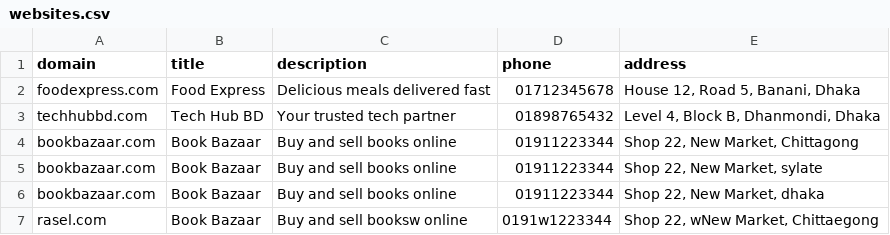
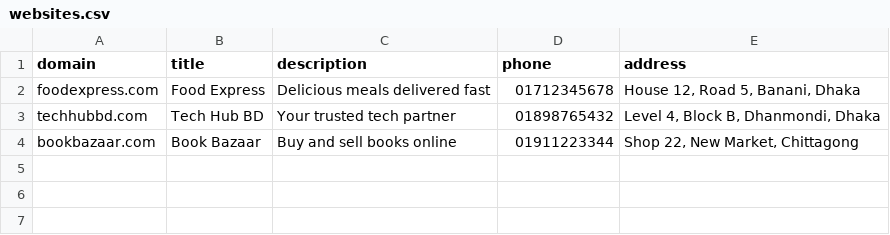
Before and after one commit to rasellabib/Technical_Task_2, a CSV file: websites.csv, drawn as a sheet.

```diff
--- a/websites.csv
+++ b/websites.csv
@@ -4,4 +4 @@ techhubbd.com,Tech Hub BD,Your trusted tech partner,01898765432,"Level 4, Block
 bookbazaar.com,Book Bazaar,Buy and sell books online,01911223344,"Shop 22, New Market, Chittagong"
-bookbazaar.com,Book Bazaar,Buy and sell books online,01911223344,"Shop 22, New Market, sylate"
-bookbazaar.com,Book Bazaar,Buy and sell books online,01911223344,"Shop 22, New Market, dhaka"
-rasel.com,Book Bazaar,Buy and sell booksw online,0191w1223344,"Shop 22, wNew Market, Chittaegong"
```
Also changed, not shown: 8 other files.
